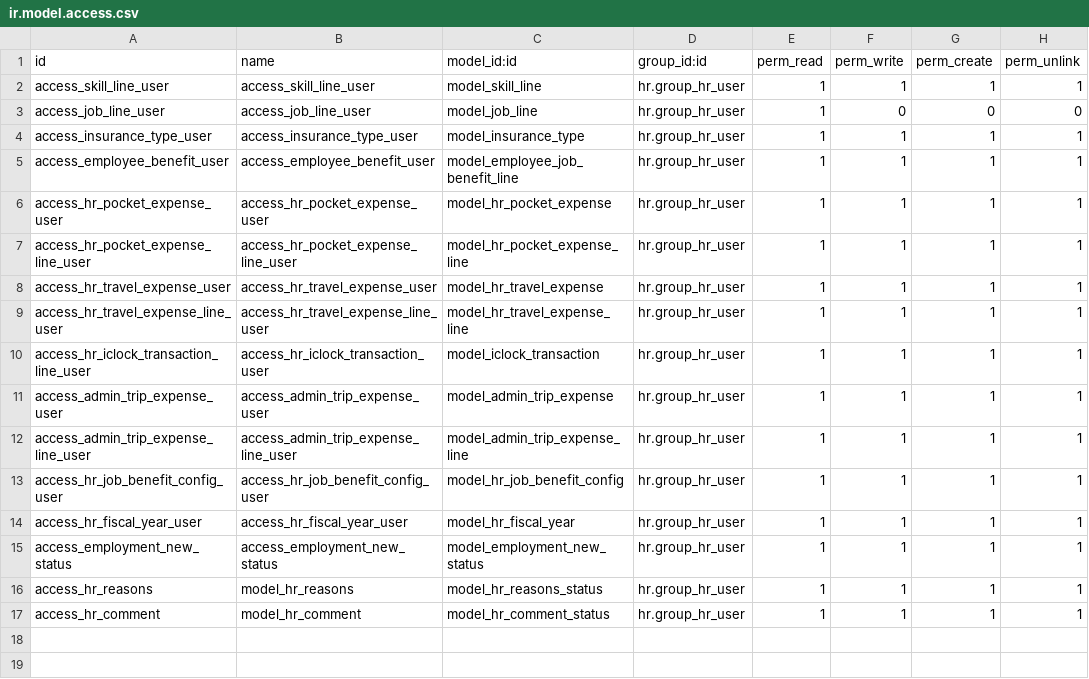
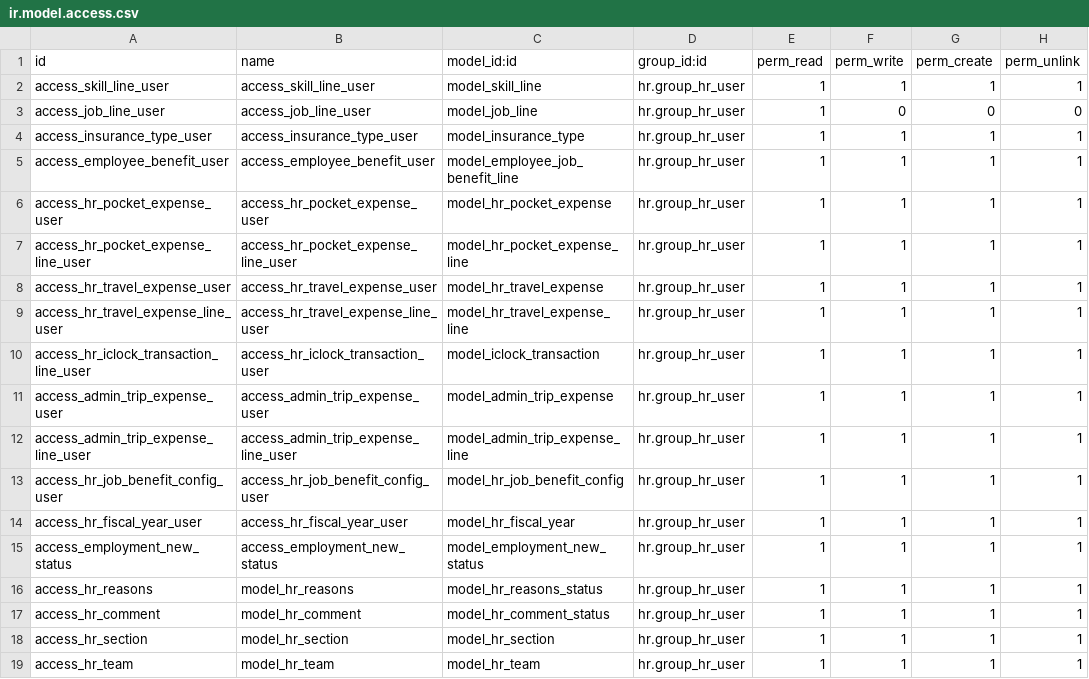
Before and after one commit to mdg-developer/AdminHR, a CSV file: hr_ext/security/ir.model.access.csv, drawn as a sheet.

Commit message:
MDGHR-251 To Add Section and Team in Employee Setup

```diff
--- a/hr_ext/security/ir.model.access.csv
+++ b/hr_ext/security/ir.model.access.csv
@@ -17 +17,3 @@ access_hr_reasons,model_hr_reasons,model_hr_reasons_status,hr.group_hr_user,1,1,
 access_hr_comment,model_hr_comment,model_hr_comment_status,hr.group_hr_user,1,1,1,1
+access_hr_section,model_hr_section,model_hr_section,hr.group_hr_user,1,1,1,1
+access_hr_team,model_hr_team,model_hr_team,hr.group_hr_user,1,1,1,1
```
Also changed, not shown: 5 other files.
